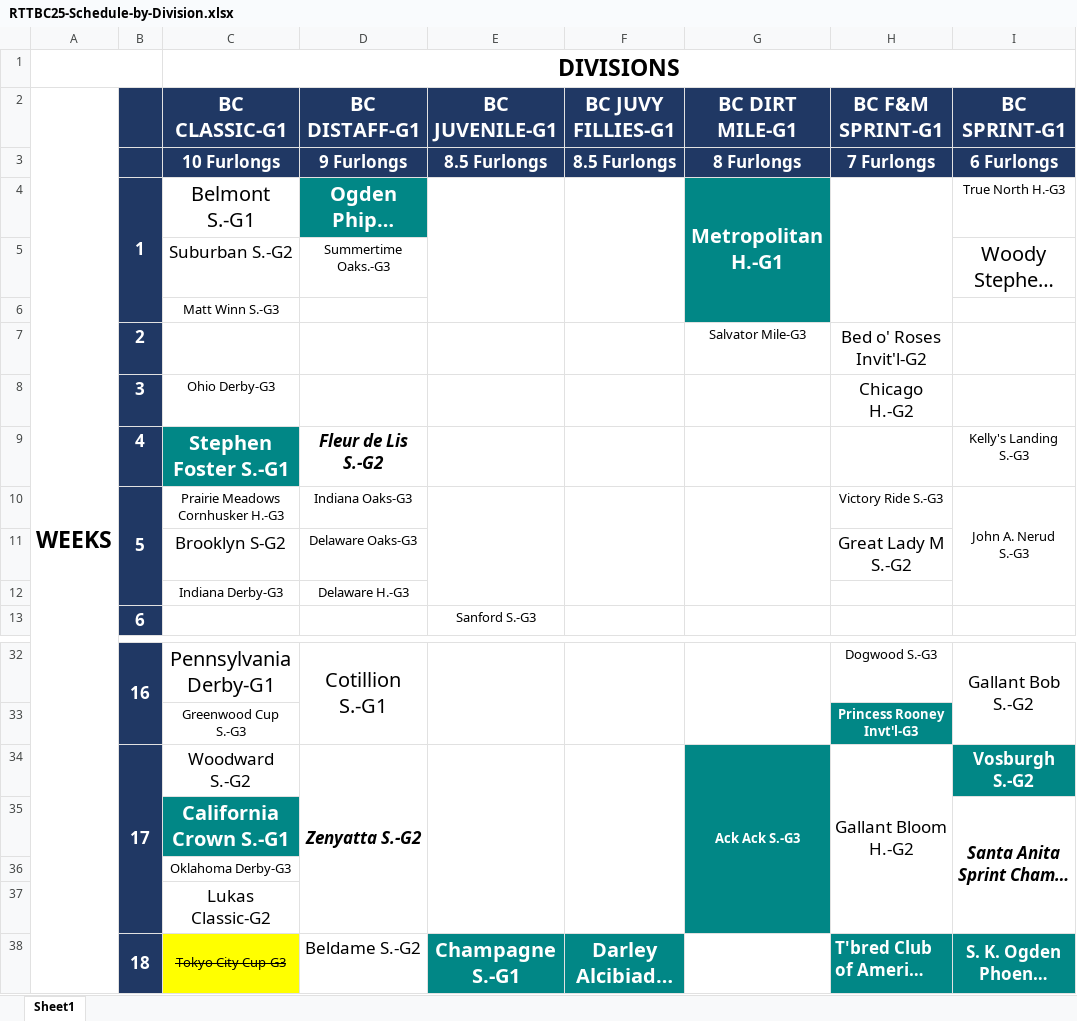
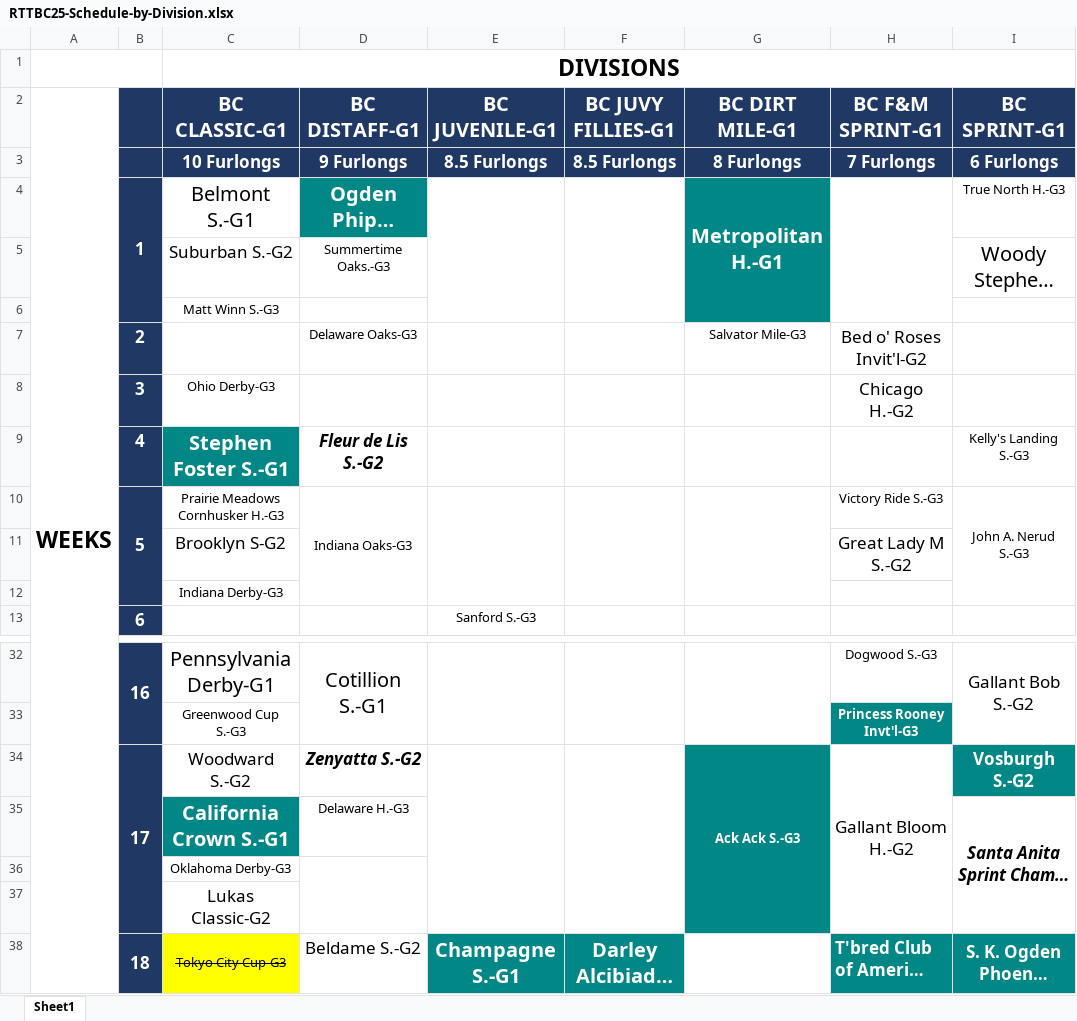
Before and after one commit to michael-m-casserly/gallop-racing, an Excel workbook: pdf/RTTBC25-Schedule-by-Division.xlsx, sheet Sheet1, drawn as a sheet; only a part is shown, gaps mark what is left out; long unchanged cells end in …; values as stored, in another font and other column widths than the file's, no borders; the diff names each change by its address in the sheet, - before the commit and + after, or states it on an @@ line.

Commit message:
RTTR151 Week 4 Noms; RTTBC25 Delaware Park Moves

```diff
--- a/pdf/RTTBC25-Schedule-by-Division.xlsx (sheet Sheet1)
+++ b/pdf/RTTBC25-Schedule-by-Division.xlsx (sheet Sheet1)
-D7 (BC DISTAFF-G1): (empty)
+D7 (BC DISTAFF-G1): Delaware Oaks-G3
+D10:D12 merged
-D11 (BC DISTAFF-G1): Delaware Oaks-G3
+D11 (BC DISTAFF-G1): (empty)
-D12 (BC DISTAFF-G1): Delaware H.-G3
+D12 (BC DISTAFF-G1): (empty)
-D34:D37 merged
-D35 (BC DISTAFF-G1): (empty)
+D35 (BC DISTAFF-G1): Delaware H.-G3
+D36:D37 merged
```
Also changed, not shown: 4 other files.
